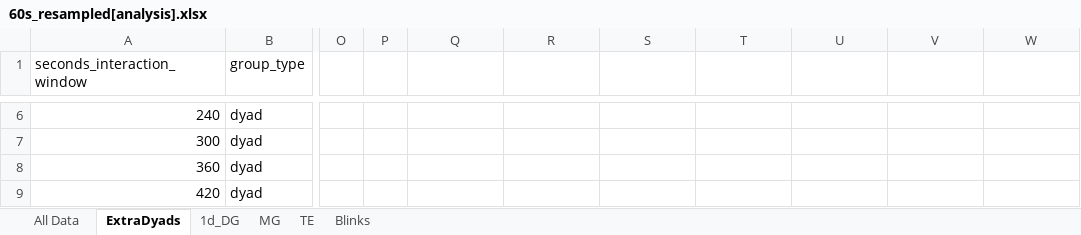
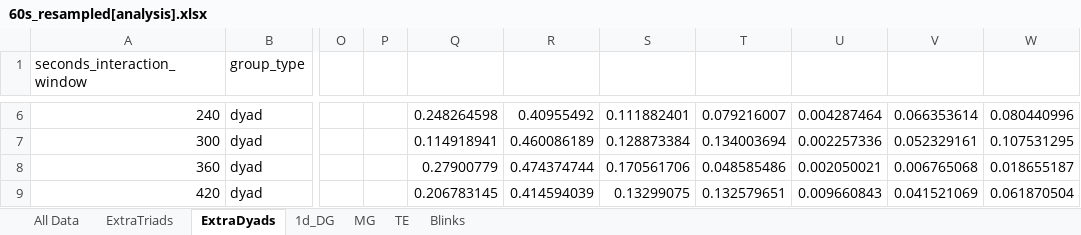
Before and after one commit to carlotes247/vilearn_ml, an Excel workbook: Recordings/SavedData/v2_no_low_sampled/60s_resampled[analysis].xlsx, sheet ExtraDyads, drawn as a sheet; only a part is shown, gaps mark what is left out; values as stored, in another font and other column widths than the file's, no borders; the diff covers the shown part only; the diff names each change by its address in the sheet, - before the commit and + after, or states it on an @@ line.

```diff
--- a/Recordings/SavedData/v2_no_low_sampled/60s_resampled[analysis].xlsx (sheet ExtraDyads)
+++ b/Recordings/SavedData/v2_no_low_sampled/60s_resampled[analysis].xlsx (sheet ExtraDyads)
+sheet tab: ExtraTriads
-Q6: (empty)
+Q6: 0.248264598
-R6: (empty)
+R6: 0.40955492
-S6: (empty)
+S6: 0.111882401
-T6: (empty)
+T6: 0.079216007
-U6: (empty)
+U6: 0.004287464
-V6: (empty)
+V6: 0.066353614
-W6: (empty)
+W6: 0.080440996
-Q7: (empty)
+Q7: 0.114918941
-R7: (empty)
+R7: 0.460086189
-S7: (empty)
+S7: 0.128873384
-T7: (empty)
+T7: 0.134003694
-U7: (empty)
+U7: 0.002257336
-V7: (empty)
+V7: 0.052329161
-W7: (empty)
+W7: 0.107531295
-Q8: (empty)
+Q8: 0.27900779
-R8: (empty)
+R8: 0.474374744
-S8: (empty)
+S8: 0.170561706
-T8: (empty)
+T8: 0.048585486
-U8: (empty)
+U8: 0.002050021
-V8: (empty)
+V8: 0.006765068
-W8: (empty)
+W8: 0.018655187
-Q9: (empty)
+Q9: 0.206783145
-R9: (empty)
+R9: 0.414594039
-S9: (empty)
+S9: 0.13299075
-T9: (empty)
+T9: 0.132579651
-U9: (empty)
+U9: 0.009660843
-V9: (empty)
+V9: 0.041521069
-W9: (empty)
+W9: 0.061870504
```
Also changed, not shown: 155 edited cells elsewhere in this sheet, 5 other files.
